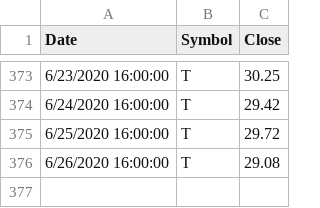
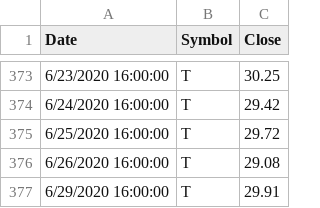
Before and after one commit to you915/A-Comparative-Portfolio-Analysis-and-a-glimpse-into-the-future, a CSV file: Data/atnt_stock.csv, drawn as a sheet; only a part is shown, gaps mark what is left out.

```diff
--- a/Data/atnt_stock.csv
+++ b/Data/atnt_stock.csv
@@ -376 +376,2 @@ Date,Symbol,Close
 6/26/2020 16:00:00,T,29.08
+6/29/2020 16:00:00,T,29.91
```
Also changed, not shown: Data/xom_stock.csv, 1 other file.
